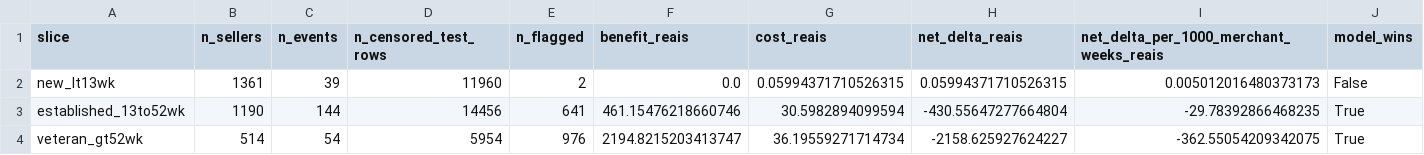
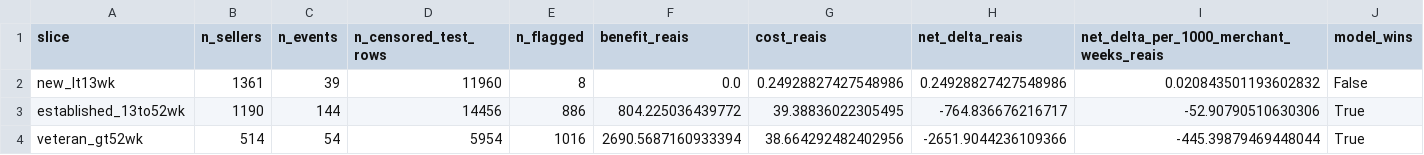
Before and after one commit to tanisha-raha/merchant-risk-early-warning, a CSV file: figures/phase4_slices_tenure_band.csv, drawn as a sheet.

```diff
--- a/figures/phase4_slices_tenure_band.csv
+++ b/figures/phase4_slices_tenure_band.csv
@@ -1,4 +1,4 @@
 slice,n_sellers,n_events,n_censored_test_rows,n_flagged,benefit_reais,cost_reais,net_delta_reais,net_delta_per_1000_merchant_weeks_reais,model_wins
-new_lt13wk,1361,39,11960,2,0.0,0.05994371710526315,0.05994371710526315,0.005012016480373173,False
-established_13to52wk,1190,144,14456,641,461.15476218660746,30.5982894099594,-430.55647277664804,-29.78392866468235,True
-veteran_gt52wk,514,54,5954,976,2194.8215203413747,36.19559271714734,-2158.625927624227,-362.55054209342075,True
+new_lt13wk,1361,39,11960,8,0.0,0.24928827427548986,0.24928827427548986,0.020843501193602832,False
+established_13to52wk,1190,144,14456,886,804.225036439772,39.38836022305495,-764.836676216717,-52.90790510630306,True
+veteran_gt52wk,514,54,5954,1016,2690.5687160933394,38.664292482402956,-2651.9044236109366,-445.39879469448044,True
```
Also changed, not shown: figures/phase4_slices_category.csv, figures/phase4_slices_size_band.csv, 7 other files.
